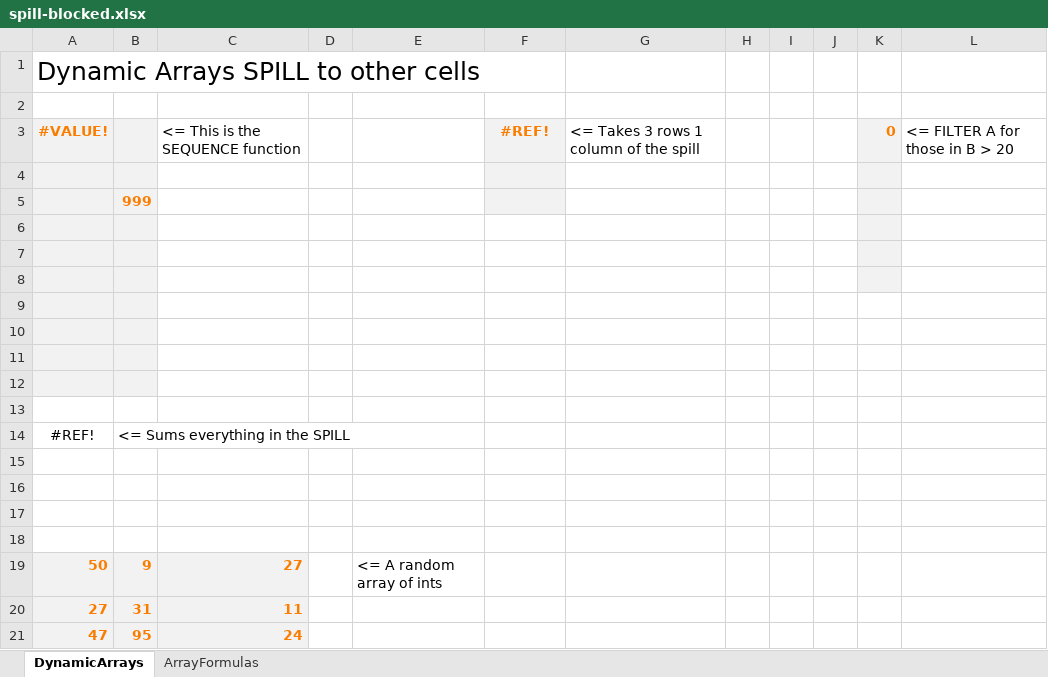
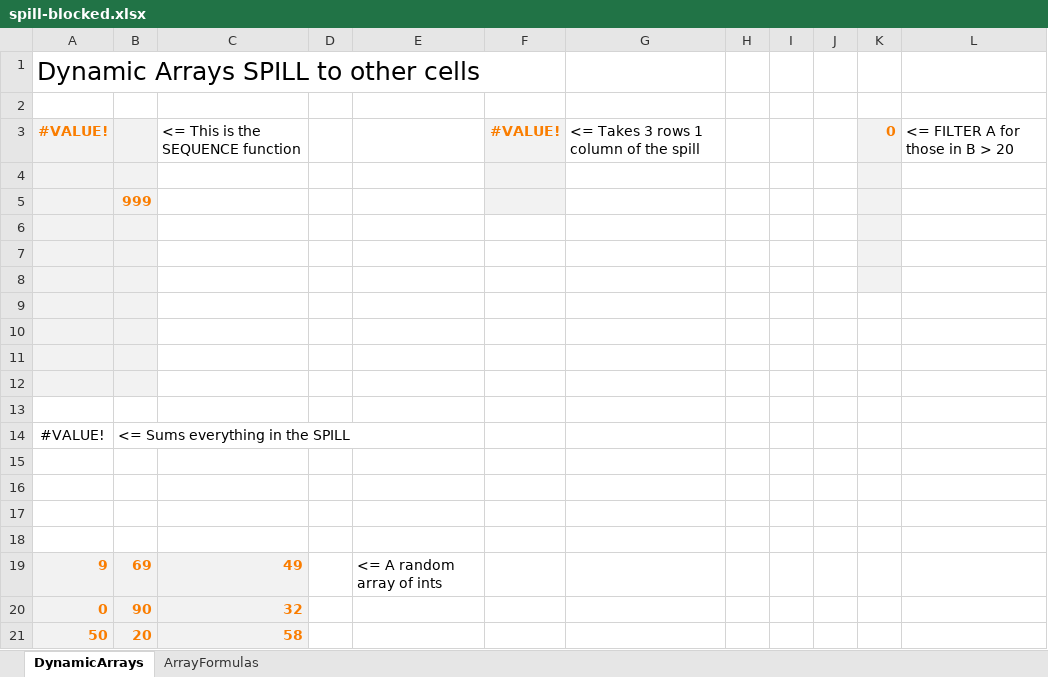
Before and after one commit to ifmelate/SharpCell, an Excel workbook: tools/excel-oracle/writer-check/spill-blocked.xlsx, sheet DynamicArrays, drawn as a sheet; values as stored, in another font and other column widths than the file's, no borders; removed rows and columns are numbered as before the commit, all else as after; the diff names each change by its address in the sheet, - before the commit and + after, or states it on an @@ line.

Commit message:
test: regenerate the files for checking in Excel, add a volatile spill that shrinks

```diff
--- a/tools/excel-oracle/writer-check/spill-blocked.xlsx (sheet DynamicArrays)
+++ b/tools/excel-oracle/writer-check/spill-blocked.xlsx (sheet DynamicArrays)
-F3: #REF!
+F3: #VALUE!
-A14: #REF!
+A14: #VALUE!
-row 19: 50 | 9 | 27 |  | <= A random array of ints
-row 20: 27 | 31 | 11
-row 21: 47 | 95 | 24
+row 19: 9 | 69 | 49 |  | <= A random array of ints
+row 20: 0 | 90 | 32
+row 21: 50 | 20 | 58
```
Also changed, not shown: tools/excel-oracle/writer-check/spill-grow.xlsx, tools/excel-oracle/writer-check/spill-shrink.xlsx, 3 other files.
